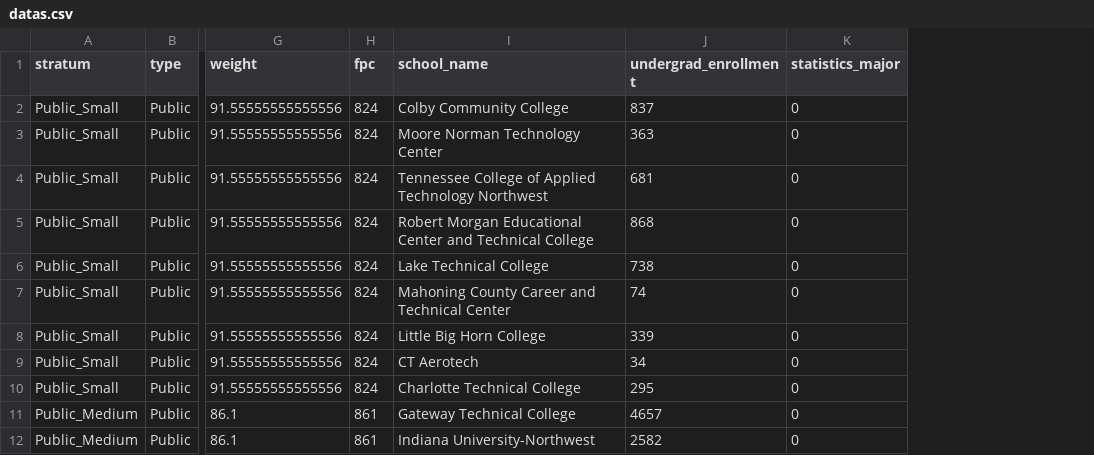
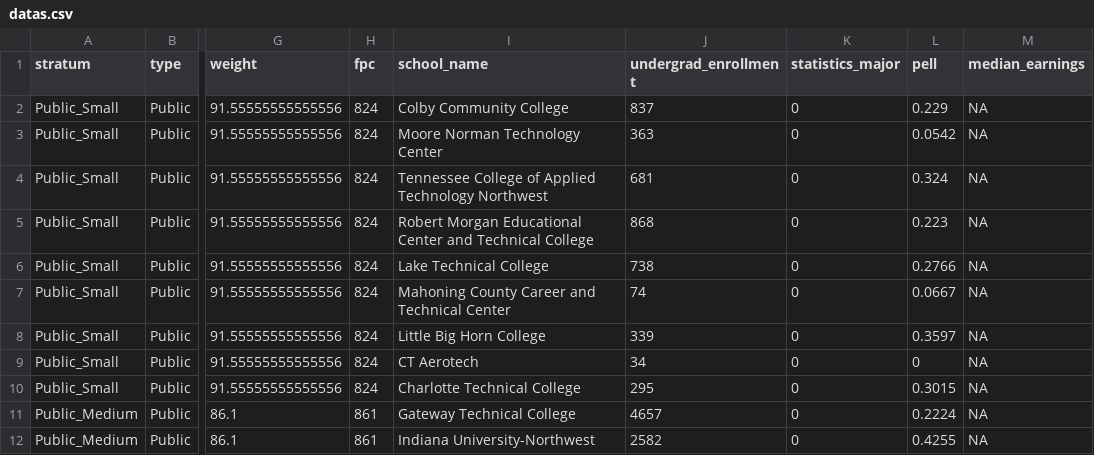
Before and after one commit to yuraheo/Study-Design-Project, a CSV file: datas.csv, drawn as a sheet; only a part is shown, gaps mark what is left out; the diff names each change by its address in the sheet, - before the commit and + after, or states it on an @@ line.

```diff
--- a/datas.csv
+++ b/datas.csv
+column L (pell), rows 2-12: 0.229 | 0.0542 | 0.324 | 0.223 | 0.2766 | 0.0667 | 0.3597 | 0 | 0.3015 | 0.2224 | 0.4255
+column M (median_earnings), rows 2-12: all NA
```
Also changed, not shown: 1 other file.
